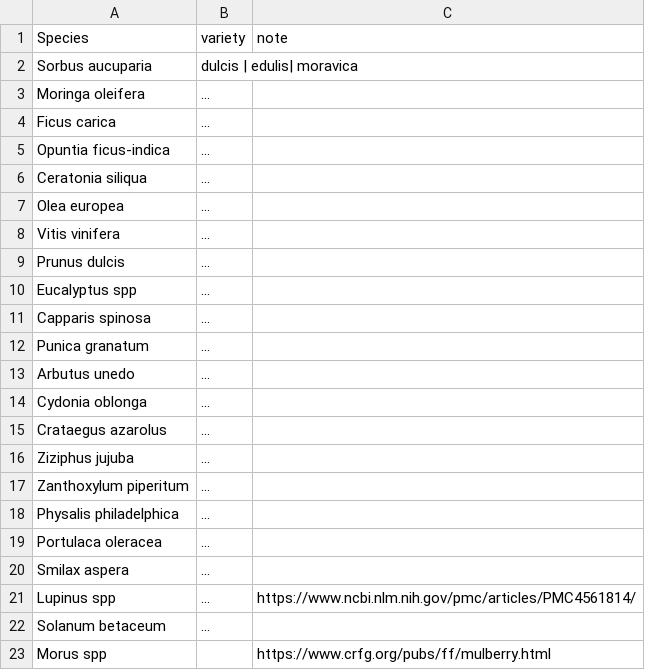
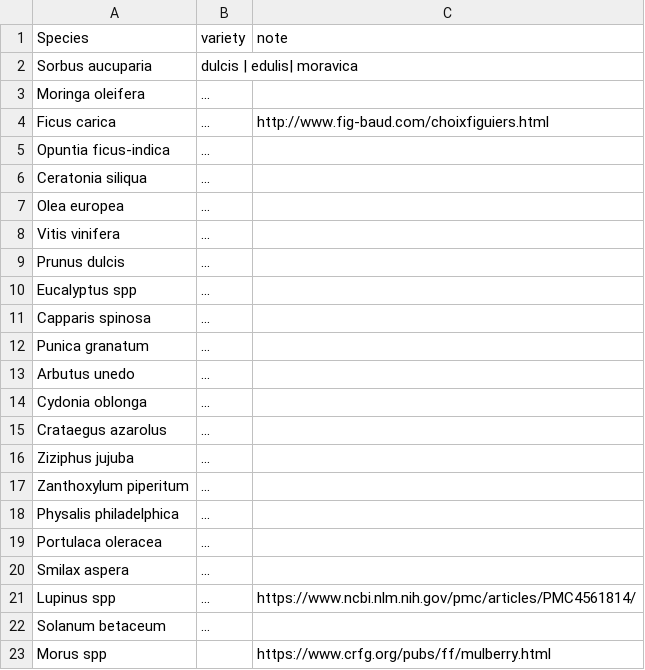
Before and after one commit to qgeissmann/casot, a CSV file: plant_list.csv, drawn as a sheet.

Commit message:
Update plant_list.csv

```diff
--- a/plant_list.csv
+++ b/plant_list.csv
@@ -3,3 +3,3 @@ Sorbus aucuparia,   dulcis | edulis| moravica,,
 Moringa oleifera,...,,
-Ficus carica, ...,,
+Ficus carica, ...,http://www.fig-baud.com/choixfiguiers.html,
 Opuntia ficus-indica, ...,,
```
